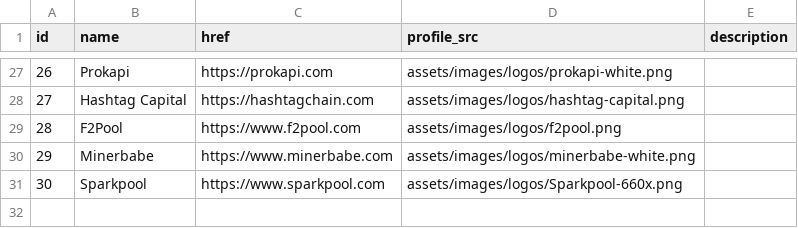
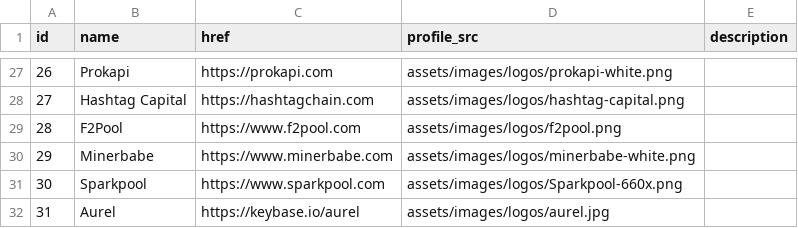
Before and after one commit to mimblewimble/site, a CSV file: assets/csv/entities.csv, drawn as a sheet; only a part is shown, gaps mark what is left out.

Commit message:
add Aurel into entities to match the grin-pm/income_log.csv (#108)
* add 'Aurel' into entities to match the 'grin-pm/income_log.csv', for Hall of Fame feature

```diff
--- a/assets/csv/entities.csv
+++ b/assets/csv/entities.csv
@@ -31 +31,2 @@ id,name,href,profile_src,description
 30,Sparkpool,https://www.sparkpool.com,assets/images/logos/Sparkpool-660x.png,
+31,Aurel,https://keybase.io/aurel,assets/images/logos/aurel.jpg,
```
Also changed, not shown: 1 other file.
